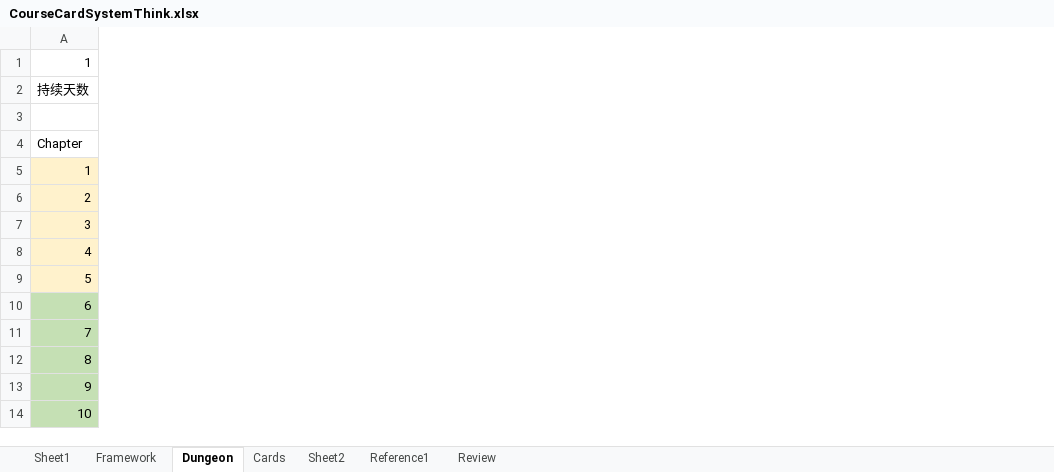
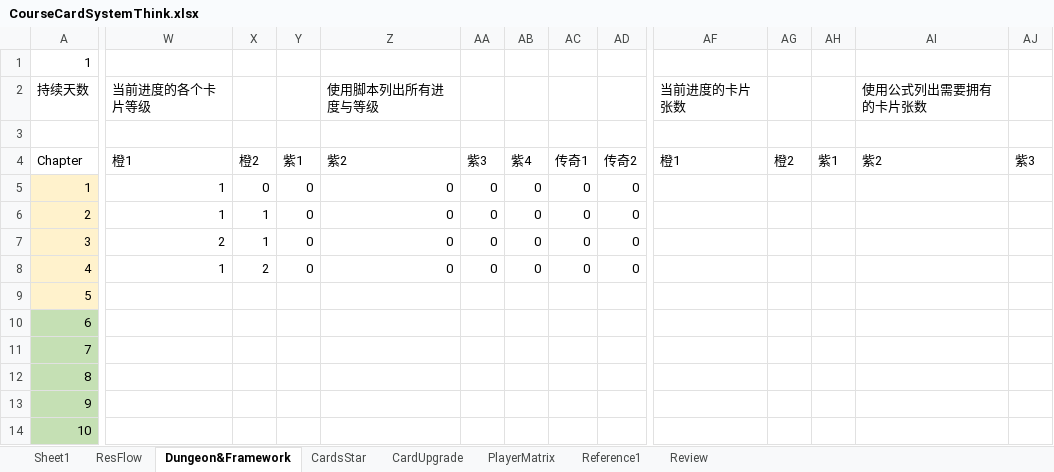
Before and after one commit to IntelHeartPrime/Gamedev_Tools, an Excel workbook: CourseCardSystem/CourseCardFramework/CourseCardSystemThink.xlsx, sheet Dungeon&Framework, drawn as a sheet; only a part is shown, gaps mark what is left out; values as stored, in another font and other column widths than the file's, no borders; charts and pictures not drawn; the diff covers the shown part only; the diff names each change by its address in the sheet, - before the commit and + after, or states it on an @@ line.

```diff
--- a/CourseCardSystem/CourseCardFramework/CourseCardSystemThink.xlsx (sheet Dungeon&Framework)
+++ b/CourseCardSystem/CourseCardFramework/CourseCardSystemThink.xlsx (sheet Dungeon&Framework)
-sheet tab: Framework
+sheet tab: ResFlow
-sheet tab: Dungeon
+sheet tab: Dungeon&Framework
-sheet tab: Cards
+sheet tab: CardsStar
-sheet tab: Sheet2
+sheet tab: PlayerMatrix
+sheet tab: CardUpgrade
+column W, rows 2-8: 当前进度的各个卡片等级 |  | 橙1 | 1 | 1 | 2 | 1
+column X, rows 4-8: 橙2 | 0 | 1 | 1 | 2
+column Y, rows 4-8: 紫1 | 0 | 0 | 0 | 0
+column Z, rows 2-8: 使用脚本列出所有进度与等级 |  | 紫2 | 0 | 0 | 0 | 0
+column AA, rows 4-8: 紫3 | 0 | 0 | 0 | 0
+column AB, rows 4-8: 紫4 | 0 | 0 | 0 | 0
+column AC, rows 4-8: 传奇1 | 0 | 0 | 0 | 0
+column AD, rows 4-8: 传奇2 | 0 | 0 | 0 | 0
+column AF, rows 2-4: 当前进度的卡片张数 |  | 橙1
+column AG, row 4: 橙2
+column AH, row 4: 紫1
+column AI, rows 2-4: 使用公式列出需要拥有的卡片张数 |  | 紫2
+column AJ, row 4: 紫3
```
Also changed, not shown: 33 added columns elsewhere in this sheet, sheet PlayerMatrix, formulas that keep their value, charts or pictures, 1 other file.
